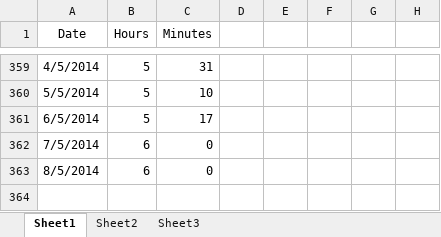
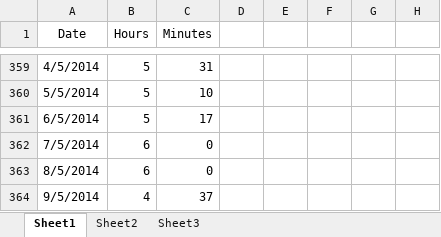
Before and after one commit to Synex-83/GSOM, an Excel workbook: Time Keeping/Work Hours.xlsx, sheet Sheet1, drawn as a sheet; only a part is shown, gaps mark what is left out; values as stored, in another font and other column widths than the file's, no borders; the diff names each change by its address in the sheet, - before the commit and + after, or states it on an @@ line.

```diff
--- a/Time Keeping/Work Hours.xlsx (sheet Sheet1)
+++ b/Time Keeping/Work Hours.xlsx (sheet Sheet1)
+row 364: 9/5/2014 | 4 | 37
```
Also changed, not shown: 1 other file.
